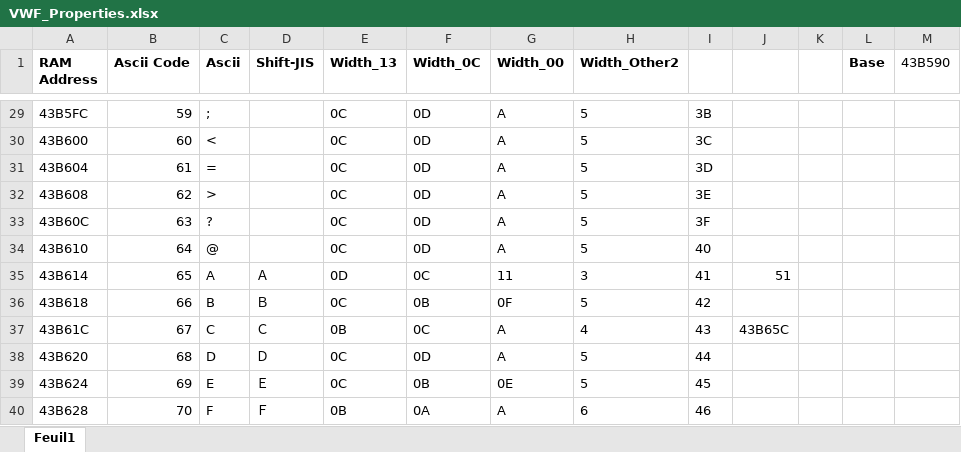
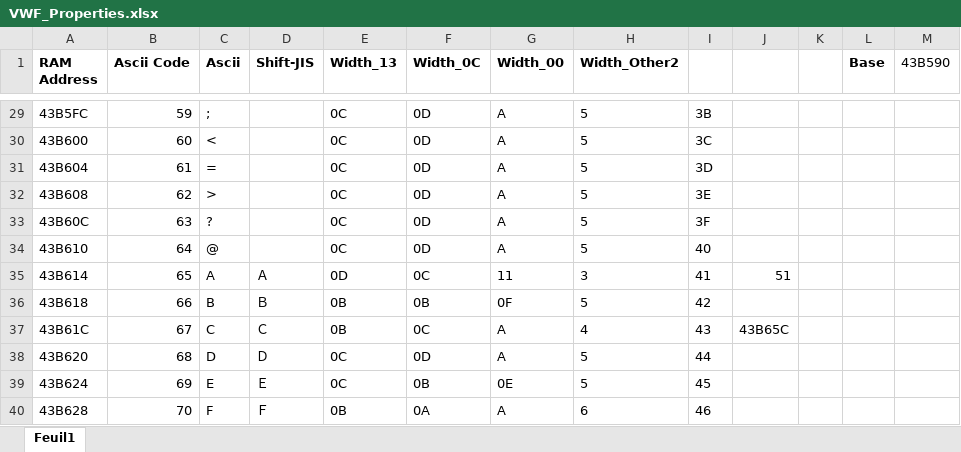
Before and after one commit to fortiersteven/Super-Robot-Wars-Z, an Excel workbook: 2_translated/font/VWF_Properties.xlsx, sheet Feuil1, drawn as a sheet; only a part is shown, gaps mark what is left out; values as stored, in another font and other column widths than the file's, no borders; the diff covers the shown part only; the diff names each change by its address in the sheet, - before the commit and + after, or states it on an @@ line.

Commit message:
Update font

```diff
--- a/2_translated/font/VWF_Properties.xlsx (sheet Feuil1)
+++ b/2_translated/font/VWF_Properties.xlsx (sheet Feuil1)
-E36 (Width_13): 0C
+E36 (Width_13): 0B
```
Also changed, not shown: 13 edited cells elsewhere in this sheet.
